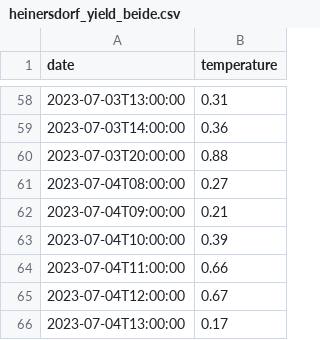
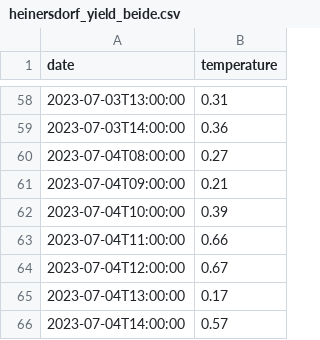
Before and after one commit to grasmax/d4, a CSV file: Data/heinersdorf_yield_beide.csv, drawn as a sheet; only a part is shown, gaps mark what is left out; the shorter side is filled out with more unchanged rows.

Commit message:
Ausrutscher gelöscht

```diff
--- a/Data/heinersdorf_yield_beide.csv
+++ b/Data/heinersdorf_yield_beide.csv
@@ -59,3 +59,2 @@ date,temperature
 2023-07-03T14:00:00,0.36
-2023-07-03T20:00:00,0.88
 2023-07-04T08:00:00,0.27
```
